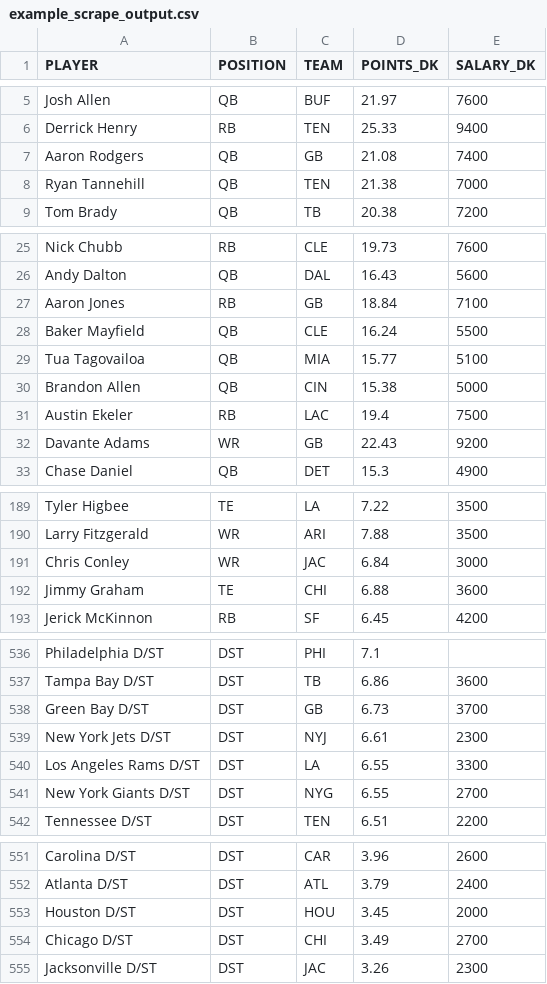
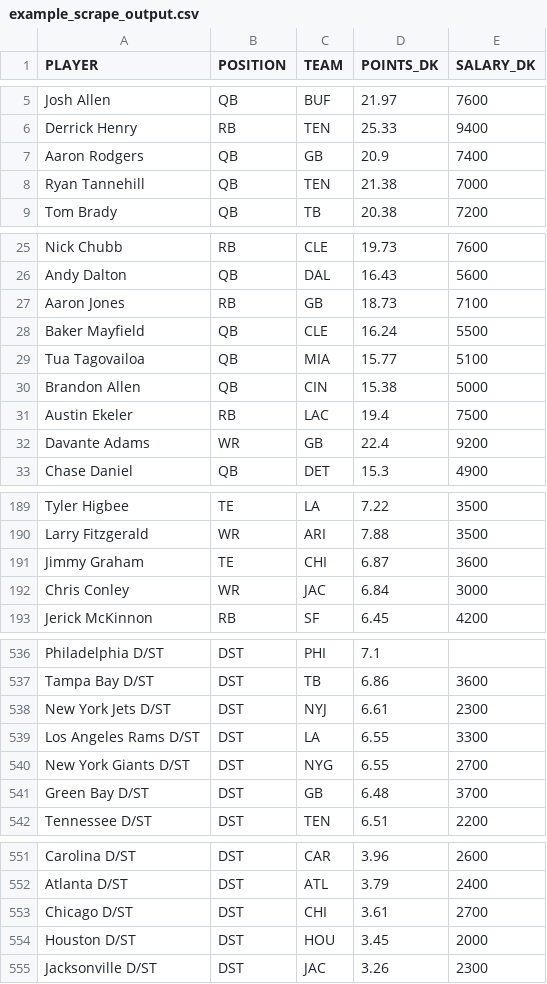
Before and after one commit to tomasokal/github_actions_examples, a CSV file: Output/example_scrape_output.csv, drawn as a sheet; only a part is shown, gaps mark what is left out; the diff covers the shown part only.

```diff
--- a/Output/example_scrape_output.csv
+++ b/Output/example_scrape_output.csv
@@ -6,3 +6,3 @@ Josh Allen,QB,BUF,21.97,7600
 Derrick Henry,RB,TEN,25.33,9400
-Aaron Rodgers,QB,GB,21.08,7400
+Aaron Rodgers,QB,GB,20.9,7400
 Ryan Tannehill,QB,TEN,21.38,7000
@@ -26,3 +26,3 @@ Nick Chubb,RB,CLE,19.73,7600
 Andy Dalton,QB,DAL,16.43,5600
-Aaron Jones,RB,GB,18.84,7100
+Aaron Jones,RB,GB,18.73,7100
 Baker Mayfield,QB,CLE,16.24,5500
@@ -31,3 +31,3 @@ Brandon Allen,QB,CIN,15.38,5000
 Austin Ekeler,RB,LAC,19.4,7500
-Davante Adams,WR,GB,22.43,9200
+Davante Adams,WR,GB,22.4,9200
 Chase Daniel,QB,DET,15.3,4900
@@ -190,4 +190,4 @@ Tyler Higbee,TE,LA,7.22,3500
 Larry Fitzgerald,WR,ARI,7.88,3500
+Jimmy Graham,TE,CHI,6.87,3600
 Chris Conley,WR,JAC,6.84,3000
-Jimmy Graham,TE,CHI,6.88,3600
 Jerick McKinnon,RB,SF,6.45,4200
@@ -537,3 +537,2 @@ Philadelphia D/ST,DST,PHI,7.1,
 Tampa Bay D/ST,DST,TB,6.86,3600
-Green Bay D/ST,DST,GB,6.73,3700
 New York Jets D/ST,DST,NYJ,6.61,2300
@@ -541,2 +540,3 @@ Los Angeles Rams D/ST,DST,LA,6.55,3300
 New York Giants D/ST,DST,NYG,6.55,2700
+Green Bay D/ST,DST,GB,6.48,3700
 Tennessee D/ST,DST,TEN,6.51,2200
@@ -552,4 +552,4 @@ Carolina D/ST,DST,CAR,3.96,2600
 Atlanta D/ST,DST,ATL,3.79,2400
+Chicago D/ST,DST,CHI,3.61,2700
 Houston D/ST,DST,HOU,3.45,2000
-Chicago D/ST,DST,CHI,3.49,2700
 Jacksonville D/ST,DST,JAC,3.26,2300
```
Also changed, not shown: 5 added rows, 5 removed rows, 3 moved rows and 6 edited cells elsewhere in this file.
